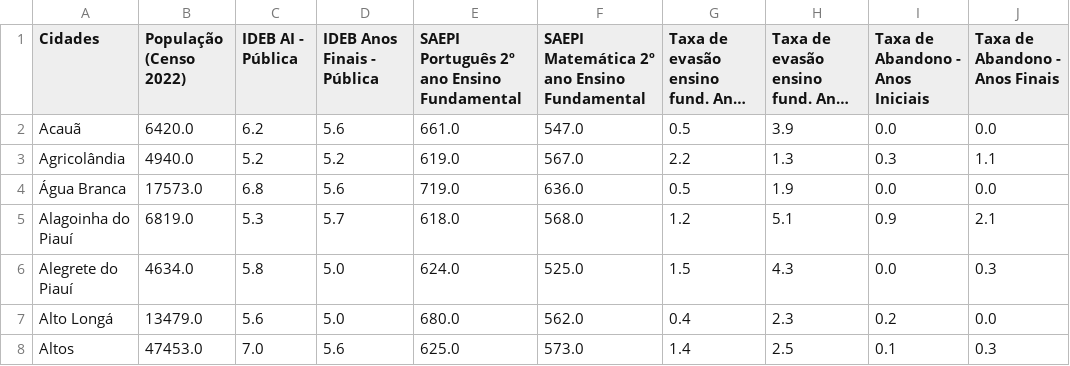
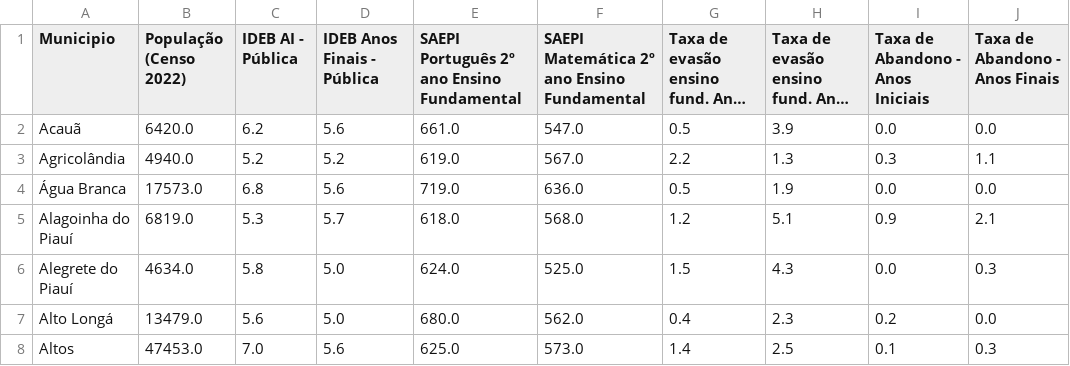
Before and after one commit to MickaelGueds/kmeans_educ, a CSV file: output/municipios_clusters_educacao.csv, drawn as a sheet; only a part is shown; long unchanged cells end in …; the diff names each change by its address in the sheet, - before the commit and + after, or states it on an @@ line.

```diff
--- a/output/municipios_clusters_educacao.csv
+++ b/output/municipios_clusters_educacao.csv
-A1: Cidades
+A1: Municipio
```
Also changed, not shown: output/diagnostico_clusters_educacao.csv, output/medias_clusters_educacao.csv, 1 other file.
